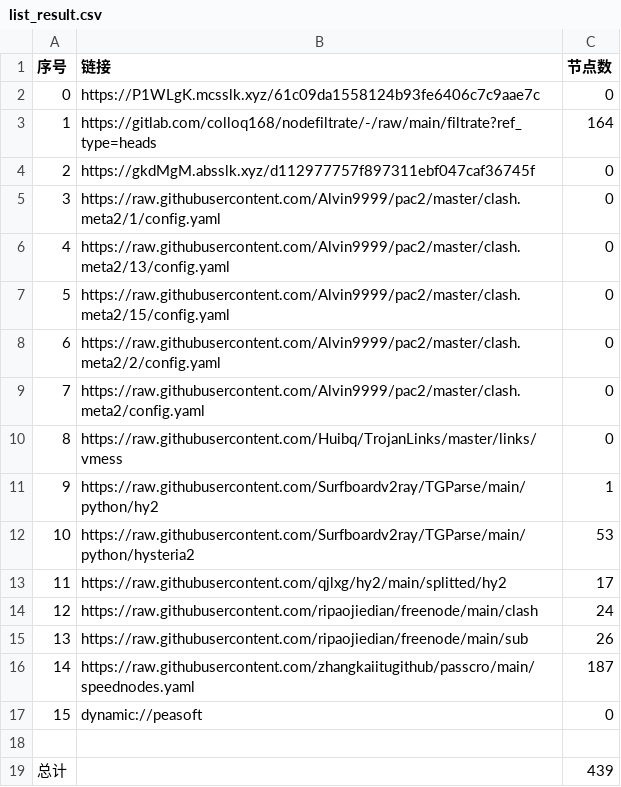
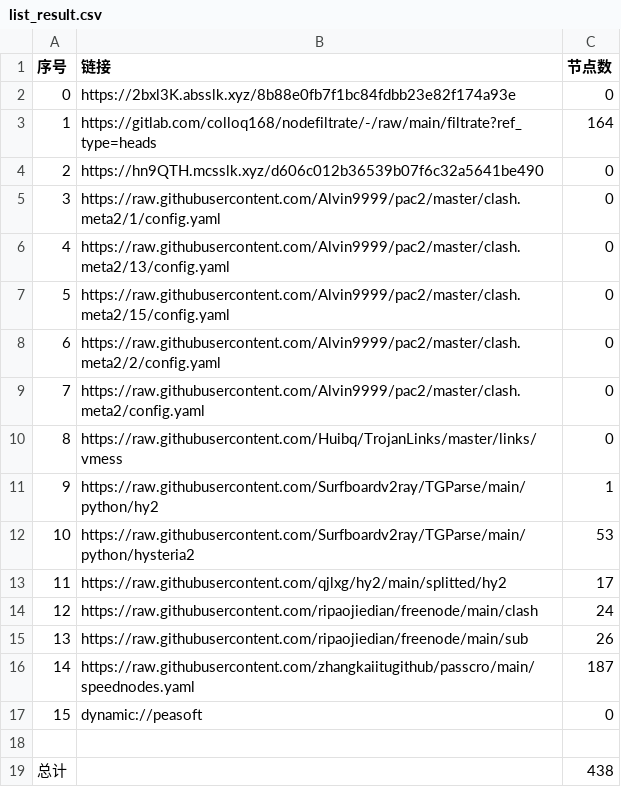
Before and after one commit to jianwu-zhao/NoMoreWalls, a CSV file: list_result.csv, drawn as a sheet.

```diff
--- a/list_result.csv
+++ b/list_result.csv
@@ -1,5 +1,5 @@
 序号,链接,节点数
-0,https://P1WLgK.mcsslk.xyz/61c09da1558124b93fe6406c7c9aae7c,0
+0,https://2bxl3K.absslk.xyz/8b88e0fb7f1bc84fdbb23e82f174a93e,0
 1,https://gitlab.com/colloq168/nodefiltrate/-/raw/main/filtrate?ref_type=heads,164
-2,https://gkdMgM.absslk.xyz/d112977757f897311ebf047caf36745f,0
+2,https://hn9QTH.mcsslk.xyz/d606c012b36539b07f6c32a5641be490,0
 3,https://raw.githubusercontent.com/Alvin9999/pac2/master/clash.meta2/1/config.yaml,0
@@ -18,2 +18,2 @@
 
-总计,,439
+总计,,438
```
Also changed, not shown: 9 other files.
